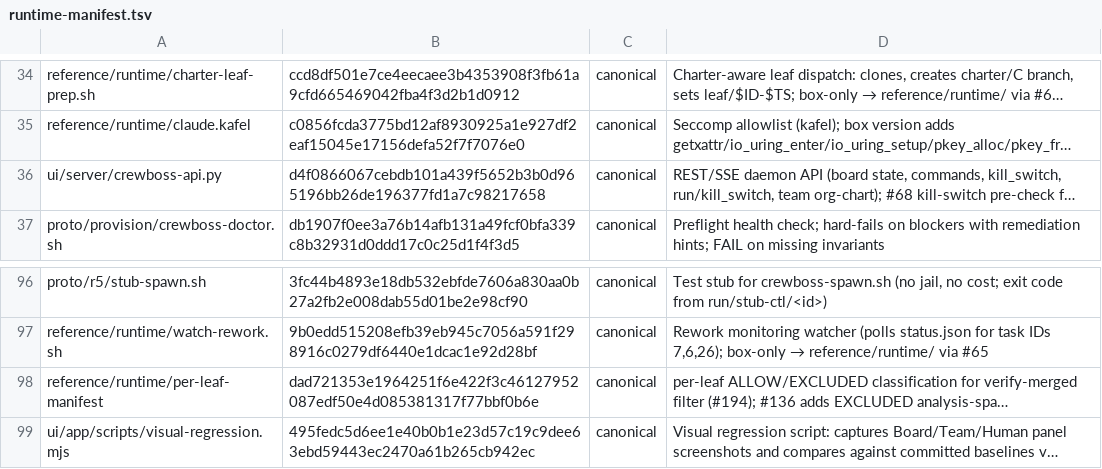
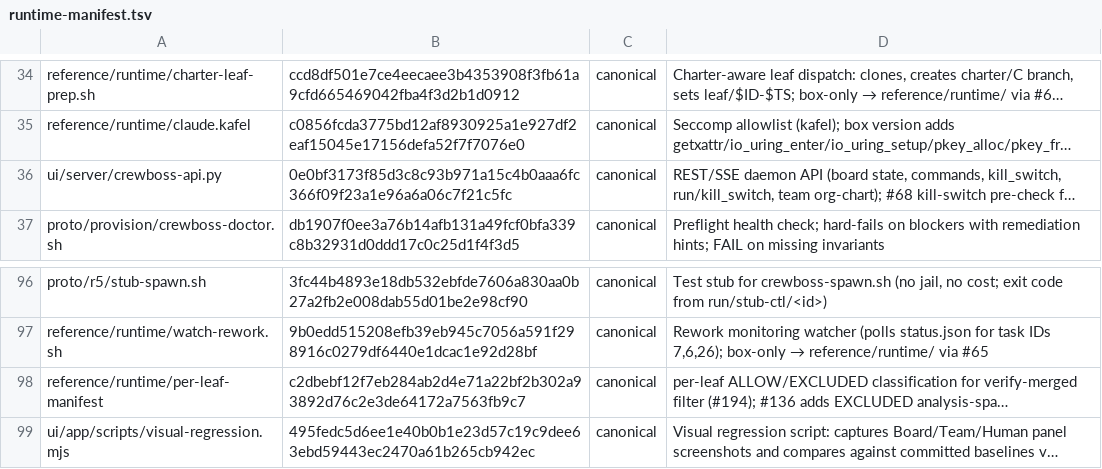
Before and after one commit to ruslan-shaydullin/crewboss, a TSV file: reference/runtime-manifest.tsv, drawn as a sheet; only a part is shown, gaps mark what is left out; long unchanged cells end in …; the diff names each change by its address in the sheet, - before the commit and + after, or states it on an @@ line.

Commit message:
chore(manifest): regen sha-lock at charter-#707 finale

```diff
--- a/reference/runtime-manifest.tsv
+++ b/reference/runtime-manifest.tsv
-B36: d4f0866067cebdb101a439f5652b3b0d965196bb26de196377fd1a7c98217658
+B36: 0e0bf3173f85d3c8c93b971a15c4b0aaa6fc366f09f23a1e96a6a06c7f21c5fc
-B98: dad721353e1964251f6e422f3c46127952087edf50e4d085381317f77bbf0b6e
+B98: c2dbebf12f7eb284ab2d4e71a22bf2b302a93892d76c2e3de64172a7563fb9c7
```
